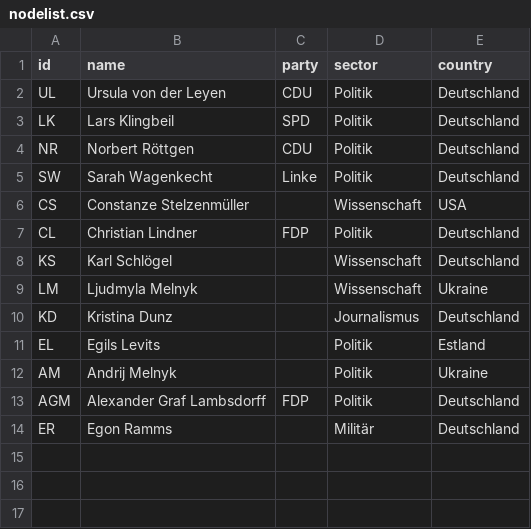
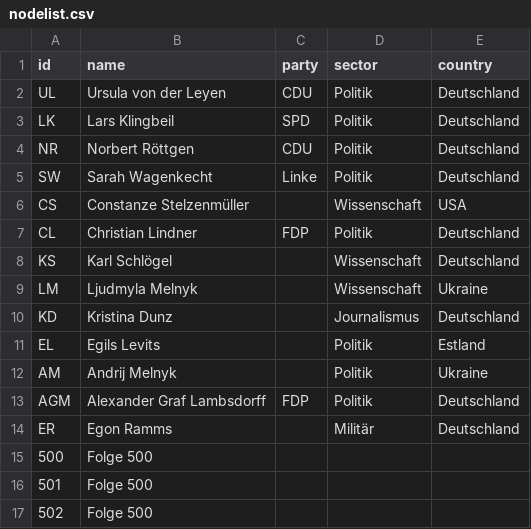
Before and after one commit to hdm-crpr/226305, a CSV file: data/anne_will/nodelist.csv, drawn as a sheet; the diff names each change by its address in the sheet, - before the commit and + after, or states it on an @@ line.

Commit message:
Update nodelist.csv

```diff
--- a/data/anne_will/nodelist.csv
+++ b/data/anne_will/nodelist.csv
+row 15: 500 | Folge 500
+row 16: 501 | Folge 500
+row 17: 502 | Folge 500
```
